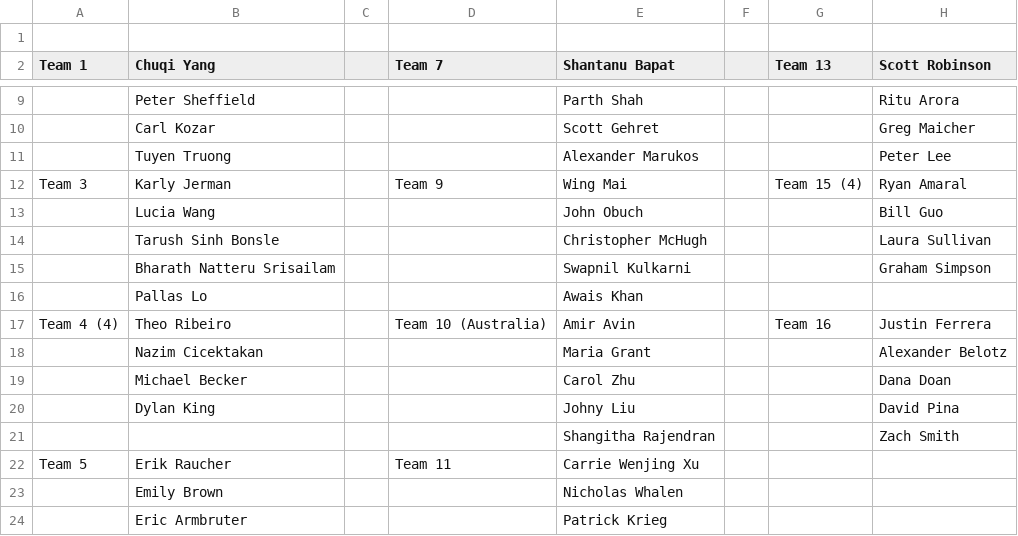
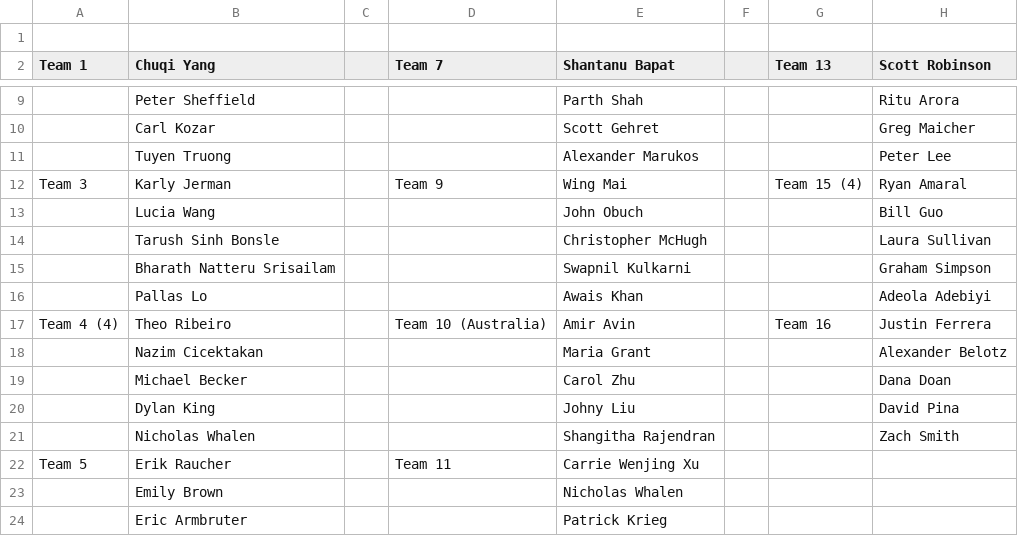
Before and after one commit to ehameyie/IMFS-Summer-Kaggle, a CSV file: Teams.csv, drawn as a sheet; only a part is shown, gaps mark what is left out.

Commit message:
help desk defined

```diff
--- a/Teams.csv
+++ b/Teams.csv
@@ -15,3 +15,3 @@ Team 3,Karly Jerman,,Team 9,Wing Mai,,Team 15 (4),Ryan Amaral
 ,Bharath Natteru Srisailam,,,Swapnil Kulkarni,,,Graham Simpson
-,Pallas Lo,,,Awais Khan,,,
+,Pallas Lo,,,Awais Khan,,,Adeola Adebiyi
 Team 4 (4),Theo Ribeiro,,Team 10 (Australia),Amir Avin,,Team 16,Justin Ferrera
@@ -20,3 +20,3 @@ Team 4 (4),Theo Ribeiro,,Team 10 (Australia),Amir Avin,,Team 16,Justin Ferrera
 ,Dylan King,,,Johny Liu,,,David Pina
-,,,,Shangitha Rajendran,,,Zach Smith
+,Nicholas Whalen,,,Shangitha Rajendran,,,Zach Smith
 Team 5,Erik Raucher,,Team 11,Carrie Wenjing Xu,,,
```
